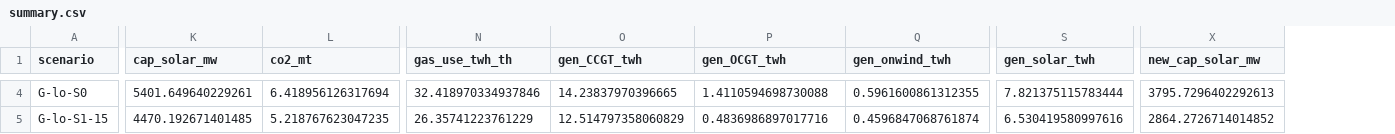
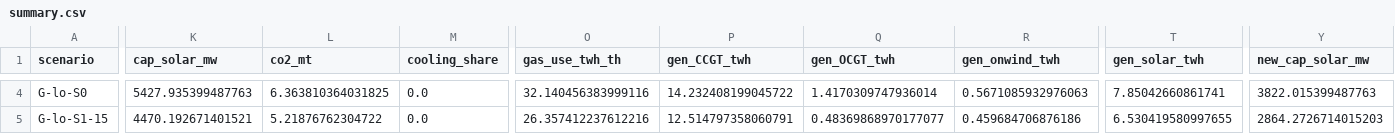
Before and after one commit to RayenRomdhani/TEP30-35, a CSV file: results/summary.csv, drawn as a sheet; only a part is shown, gaps mark what is left out; addresses are those after the commit; the diff covers the shown part only; the diff names each change by its address in the sheet, - before the commit and + after, or states it on an @@ line.

```diff
--- a/results/summary.csv
+++ b/results/summary.csv
+column M (cooling_share), rows 4-5: 0.0 | 0.0
-K4 (cap_solar_mw): 5401.649640229261
+K4 (cap_solar_mw): 5427.935399487763
-L4 (co2_mt): 6.418956126317694
+L4 (co2_mt): 6.363810364031825
-O4 (gas_use_twh_th): 32.418970334937846
+O4 (gas_use_twh_th): 32.140456383999116
-P4 (gen_CCGT_twh): 14.23837970396665
+P4 (gen_CCGT_twh): 14.232408199045722
-Q4 (gen_OCGT_twh): 1.4110594698730088
+Q4 (gen_OCGT_twh): 1.4170309747936014
-R4 (gen_onwind_twh): 0.5961600861312355
+R4 (gen_onwind_twh): 0.5671085932976063
-T4 (gen_solar_twh): 7.821375115783444
+T4 (gen_solar_twh): 7.85042660861741
-Y4 (new_cap_solar_mw): 3795.7296402292613
+Y4 (new_cap_solar_mw): 3822.015399487763
-K5 (cap_solar_mw): 4470.192671401485
+K5 (cap_solar_mw): 4470.192671401521
-L5 (co2_mt): 5.218767623047235
+L5 (co2_mt): 5.21876762304722
-O5 (gas_use_twh_th): 26.35741223761229
+O5 (gas_use_twh_th): 26.357412237612216
-P5 (gen_CCGT_twh): 12.514797358060829
+P5 (gen_CCGT_twh): 12.514797358060791
-Q5 (gen_OCGT_twh): 0.4836986897017716
+Q5 (gen_OCGT_twh): 0.48369868970177077
-R5 (gen_onwind_twh): 0.4596847068761874
+R5 (gen_onwind_twh): 0.459684706876186
-T5 (gen_solar_twh): 6.530419580997616
+T5 (gen_solar_twh): 6.530419580997655
-Y5 (new_cap_solar_mw): 2864.2726714014852
+Y5 (new_cap_solar_mw): 2864.2726714015203
```
Also changed, not shown: 109 edited cells elsewhere in this file, results/avoided.csv, 12 other files.
